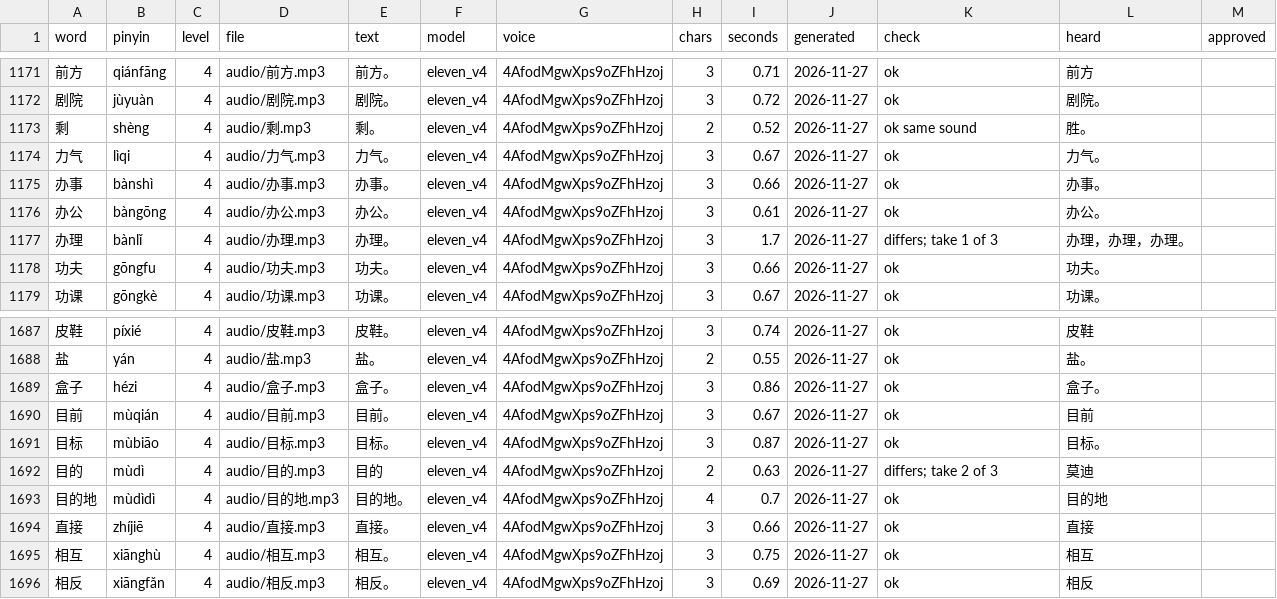
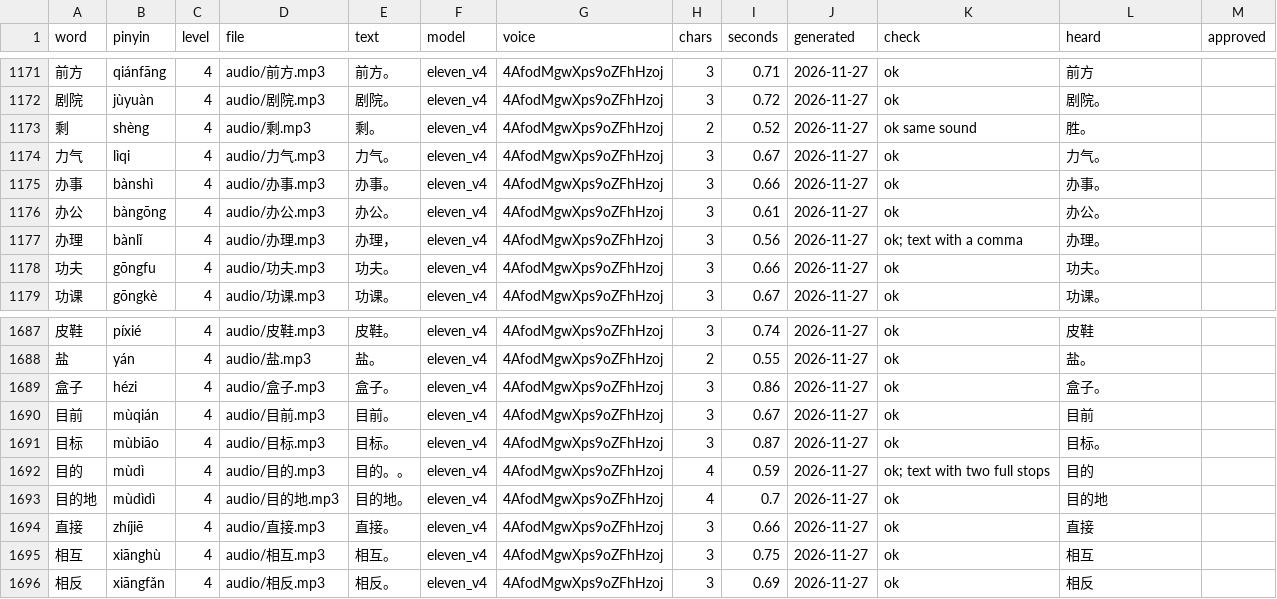
Before and after one commit to aveduardo-br/mandarinmaxxing-audio, a CSV file: status.csv, drawn as a sheet; only a part is shown, gaps mark what is left out.

```diff
--- a/status.csv
+++ b/status.csv
@@ -1176,3 +1176,3 @@ word,pinyin,level,file,text,model,voice,chars,seconds,generated,check,heard,appr
 办公,bàngōng,4,audio/办公.mp3,办公。,eleven_v4,4AfodMgwXps9oZFhHzoj,3,0.61,2026-11-27,ok,办公。,
-办理,bànlǐ,4,audio/办理.mp3,办理。,eleven_v4,4AfodMgwXps9oZFhHzoj,3,1.7,2026-11-27,differs; take 1 of 3,办理，办理，办理。,
+办理,bànlǐ,4,audio/办理.mp3,办理，,eleven_v4,4AfodMgwXps9oZFhHzoj,3,0.56,2026-11-27,ok; text with a comma,办理。,
 功夫,gōngfu,4,audio/功夫.mp3,功夫。,eleven_v4,4AfodMgwXps9oZFhHzoj,3,0.66,2026-11-27,ok,功夫。,
@@ -1691,3 +1691,3 @@ word,pinyin,level,file,text,model,voice,chars,seconds,generated,check,heard,appr
 目标,mùbiāo,4,audio/目标.mp3,目标。,eleven_v4,4AfodMgwXps9oZFhHzoj,3,0.87,2026-11-27,ok,目标。,
-目的,mùdì,4,audio/目的.mp3,目的,eleven_v4,4AfodMgwXps9oZFhHzoj,2,0.63,2026-11-27,differs; take 2 of 3,莫迪,
+目的,mùdì,4,audio/目的.mp3,目的。。,eleven_v4,4AfodMgwXps9oZFhHzoj,4,0.59,2026-11-27,ok; text with two full stops,目的,
 目的地,mùdìdì,4,audio/目的地.mp3,目的地。,eleven_v4,4AfodMgwXps9oZFhHzoj,4,0.7,2026-11-27,ok,目的地,
```
Also changed, not shown: trials/report.csv, 7 other files.
